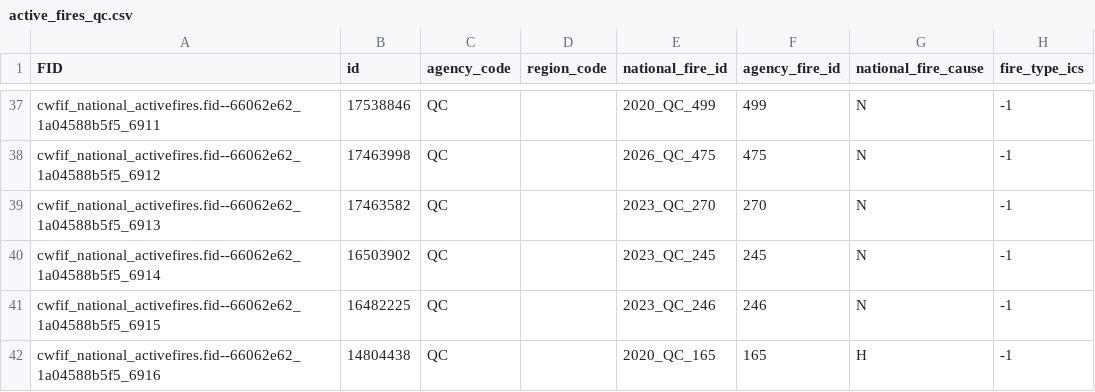
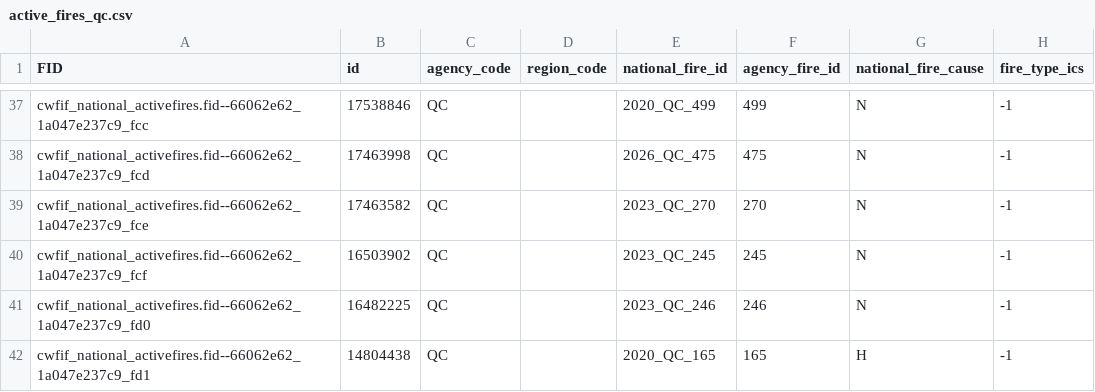
Before and after one commit to jagius/cda-air-quality-compiler, a CSV file: docs/active_fires_qc.csv, drawn as a sheet; only a part is shown, gaps mark what is left out; the diff covers the shown part only; the diff names each change by its address in the sheet, - before the commit and + after, or states it on an @@ line.

```diff
--- a/docs/active_fires_qc.csv
+++ b/docs/active_fires_qc.csv
-A37 (FID): cwfif_national_activefires.fid--66062e62_1a04588b5f5_6911
+A37 (FID): cwfif_national_activefires.fid--66062e62_1a047e237c9_fcc
-A38 (FID): cwfif_national_activefires.fid--66062e62_1a04588b5f5_6912
+A38 (FID): cwfif_national_activefires.fid--66062e62_1a047e237c9_fcd
-A39 (FID): cwfif_national_activefires.fid--66062e62_1a04588b5f5_6913
+A39 (FID): cwfif_national_activefires.fid--66062e62_1a047e237c9_fce
-A40 (FID): cwfif_national_activefires.fid--66062e62_1a04588b5f5_6914
+A40 (FID): cwfif_national_activefires.fid--66062e62_1a047e237c9_fcf
-A41 (FID): cwfif_national_activefires.fid--66062e62_1a04588b5f5_6915
+A41 (FID): cwfif_national_activefires.fid--66062e62_1a047e237c9_fd0
-A42 (FID): cwfif_national_activefires.fid--66062e62_1a04588b5f5_6916
+A42 (FID): cwfif_national_activefires.fid--66062e62_1a047e237c9_fd1
```
Also changed, not shown: 2 added rows, 2 removed rows and 55 edited cells elsewhere in this file, docs/active_fires.csv, docs/active_fires_bc.csv, 7 other files.
